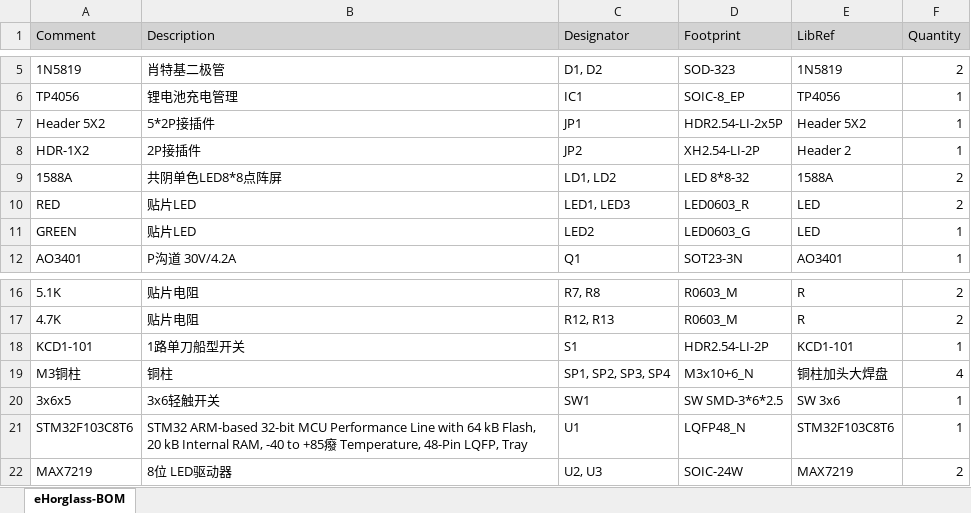
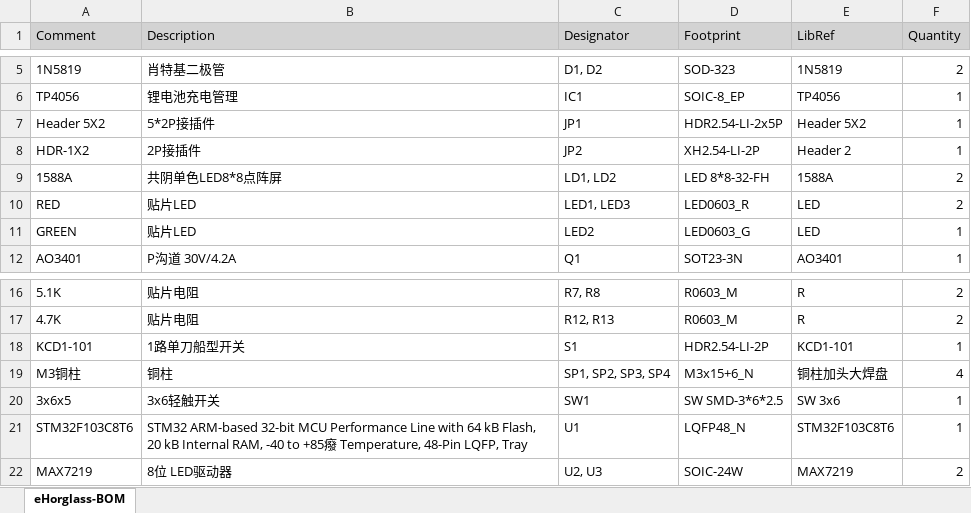
Before and after one commit to MaxDYi/eHorglass, an Excel workbook: 1.Hardware/eHorglass-ASM/eHorglass-BOM.xlsx, sheet eHorglass-BOM, drawn as a sheet; only a part is shown, gaps mark what is left out; values as stored, in another font and other column widths than the file's, no borders; the diff names each change by its address in the sheet, - before the commit and + after, or states it on an @@ line.

```diff
--- a/1.Hardware/eHorglass-ASM/eHorglass-BOM.xlsx (sheet eHorglass-BOM)
+++ b/1.Hardware/eHorglass-ASM/eHorglass-BOM.xlsx (sheet eHorglass-BOM)
-D9 (Footprint): LED 8*8-32
+D9 (Footprint): LED 8*8-32-FH
-D19 (Footprint): M3x10+6_N
+D19 (Footprint): M3x15+6_N
```
Also changed, not shown: 1.Hardware/eHorglass-BOM/eHorglass-BOM.xlsx, 1.Hardware/eHorglass-CAM/eHorglass-BOM.xlsx, 7 other files.
